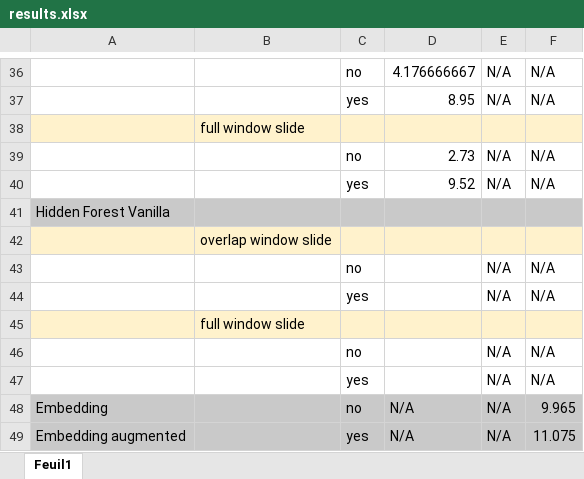
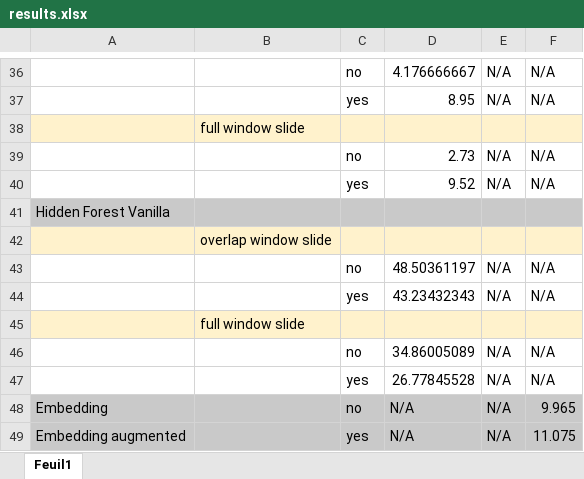
Before and after one commit to arsenaultk9/chord2vec, an Excel workbook: results.xlsx, sheet Feuil1, drawn as a sheet; only a part is shown, gaps mark what is left out; values as stored, in another font and other column widths than the file's, no borders; table styles not drawn; the diff names each change by its address in the sheet, - before the commit and + after, or states it on an @@ line.

Commit message:
Pre training results finish.

```diff
--- a/results.xlsx (sheet Feuil1)
+++ b/results.xlsx (sheet Feuil1)
-D43: (empty)
+D43: 48.50361197
-D44: (empty)
+D44: 43.23432343
-D46: (empty)
+D46: 34.86005089
-D47: (empty)
+D47: 26.77845528
```
